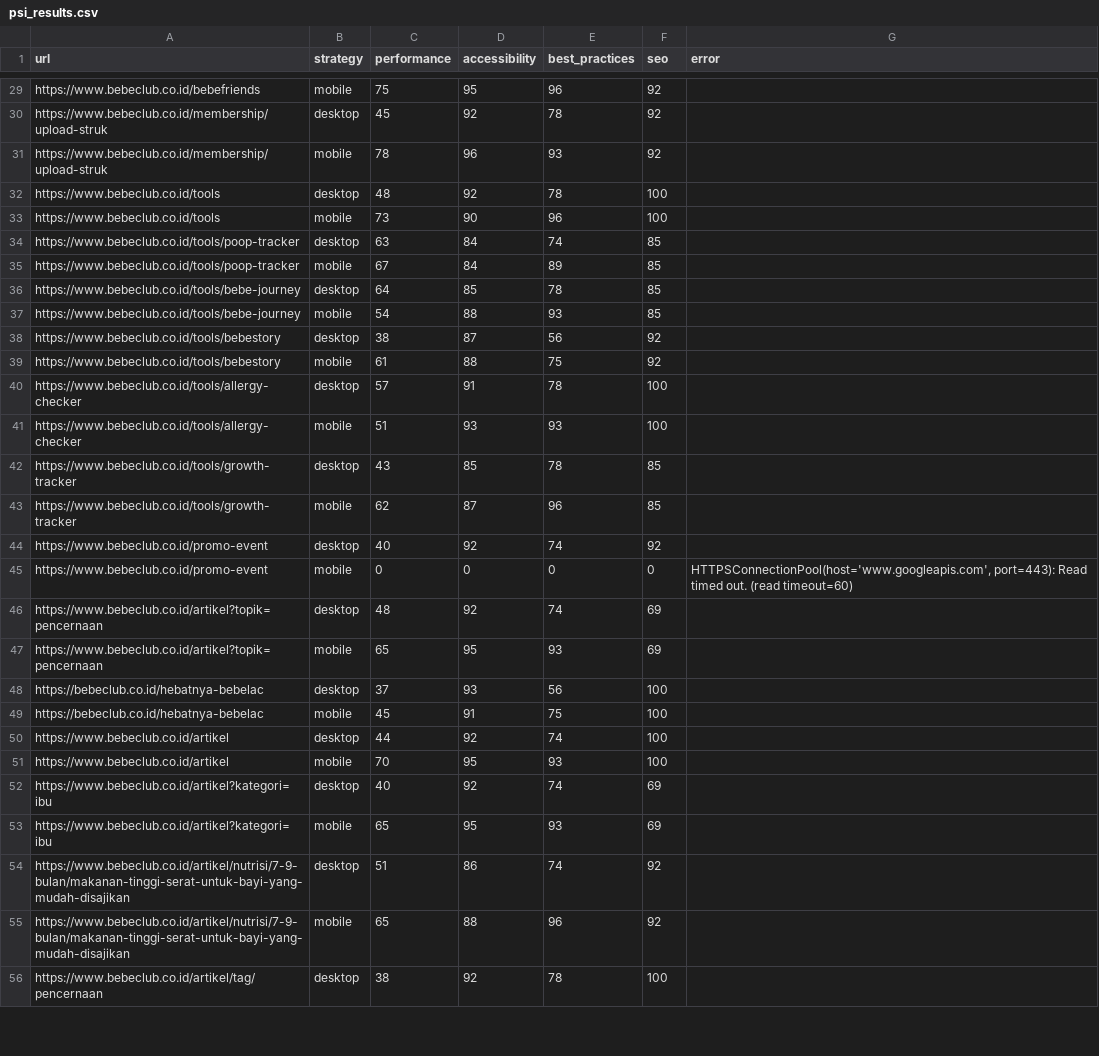
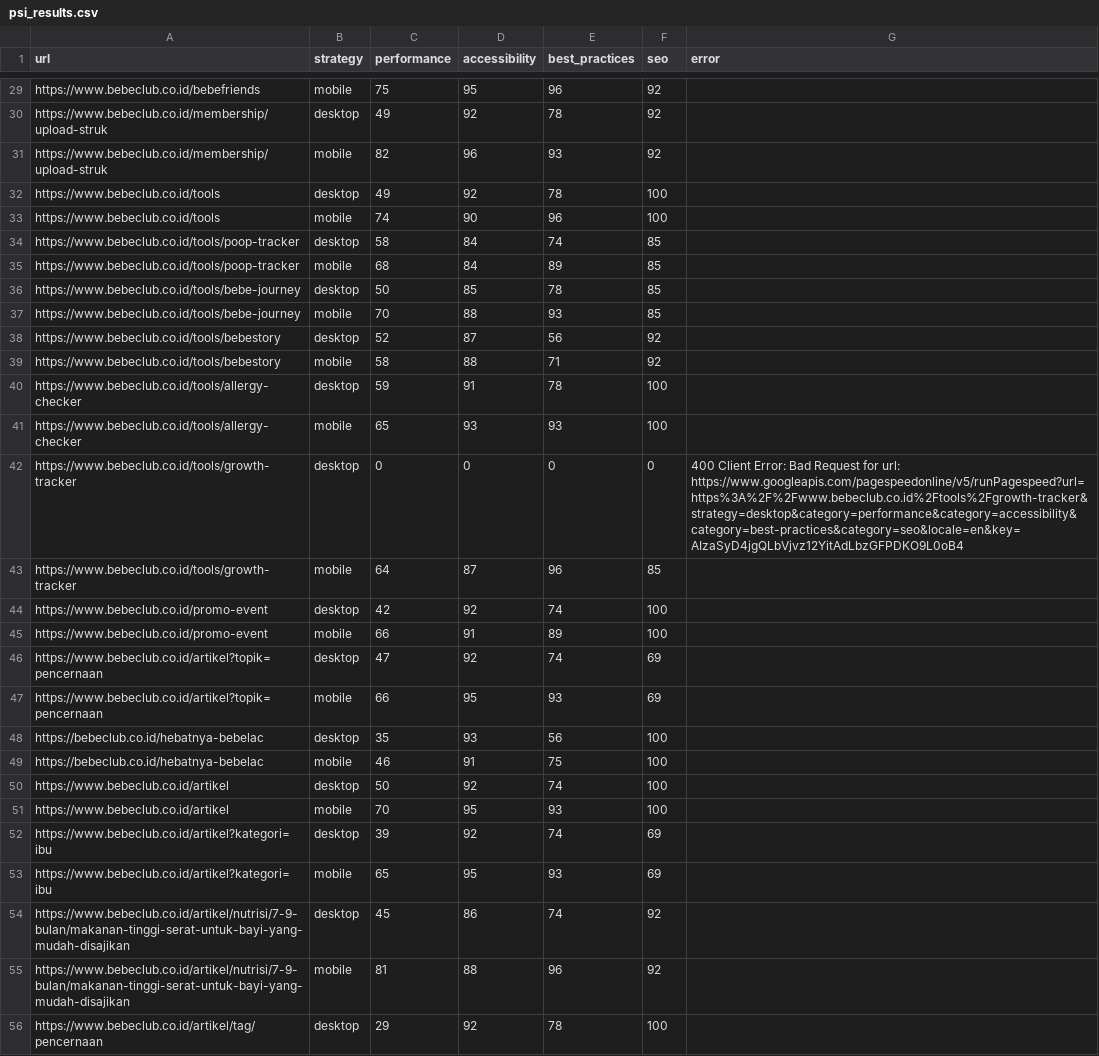
Before and after one commit to maazway/pagespeed_monitor_bbc, a CSV file: psi_results.csv, drawn as a sheet; only a part is shown, gaps mark what is left out; removed rows and columns are numbered as before the commit, all else as after; the diff covers the shown part only; the diff names each change by its address in the sheet, - before the commit and + after, or states it on an @@ line.

```diff
--- a/psi_results.csv
+++ b/psi_results.csv
-C30 (performance): 45
+C30 (performance): 49
-C31 (performance): 78
+C31 (performance): 82
-C32 (performance): 48
+C32 (performance): 49
-C33 (performance): 73
+C33 (performance): 74
-C34 (performance): 63
+C34 (performance): 58
-C35 (performance): 67
+C35 (performance): 68
-C36 (performance): 64
+C36 (performance): 50
-C37 (performance): 54
+C37 (performance): 70
-C38 (performance): 38
+C38 (performance): 52
-C39 (performance): 61
+C39 (performance): 58
-E39 (best_practices): 75
+E39 (best_practices): 71
-C40 (performance): 57
+C40 (performance): 59
-C41 (performance): 51
+C41 (performance): 65
-row 42: https://www.bebeclub.co.id/tools/growth-tracker | desktop | 43 | 85 | 78 | 85
+row 42: https://www.bebeclub.co.id/tools/growth-tracker | desktop | 0 | 0 | 0 | 0 | 400 Client Error: Bad Request for url: https://www.googleapis.com/pagespeedonline/v5/runPagespeed?url=https%3A%2F%2Fwww.bebeclub.co.id%2Ftools%2Fgrowth-tracker&strategy=desktop&category=performance&category=accessibility&category=best-practices&category=seo&locale=en&key=AIzaSyD4jgQLbVjvz12YitAdLbzGFPDKO9L0oB4
-C43 (performance): 62
+C43 (performance): 64
-C44 (performance): 40
+C44 (performance): 42
-F44 (seo): 92
+F44 (seo): 100
-row 45: https://www.bebeclub.co.id/promo-event | mobile | 0 | 0 | 0 | 0 | HTTPSConnectionPool(host='www.googleapis.com', port=443): Read timed out. (read timeout=60)
+row 45: https://www.bebeclub.co.id/promo-event | mobile | 66 | 91 | 89 | 100
-C46 (performance): 48
+C46 (performance): 47
-C47 (performance): 65
+C47 (performance): 66
-C48 (performance): 37
+C48 (performance): 35
-C49 (performance): 45
+C49 (performance): 46
-C50 (performance): 44
+C50 (performance): 50
-C52 (performance): 40
+C52 (performance): 39
-C54 (performance): 51
+C54 (performance): 45
-C55 (performance): 65
+C55 (performance): 81
-C56 (performance): 38
+C56 (performance): 29
```
Also changed, not shown: 3 added rows, 3 removed rows and 34 edited cells elsewhere in this file, 4 other files.
